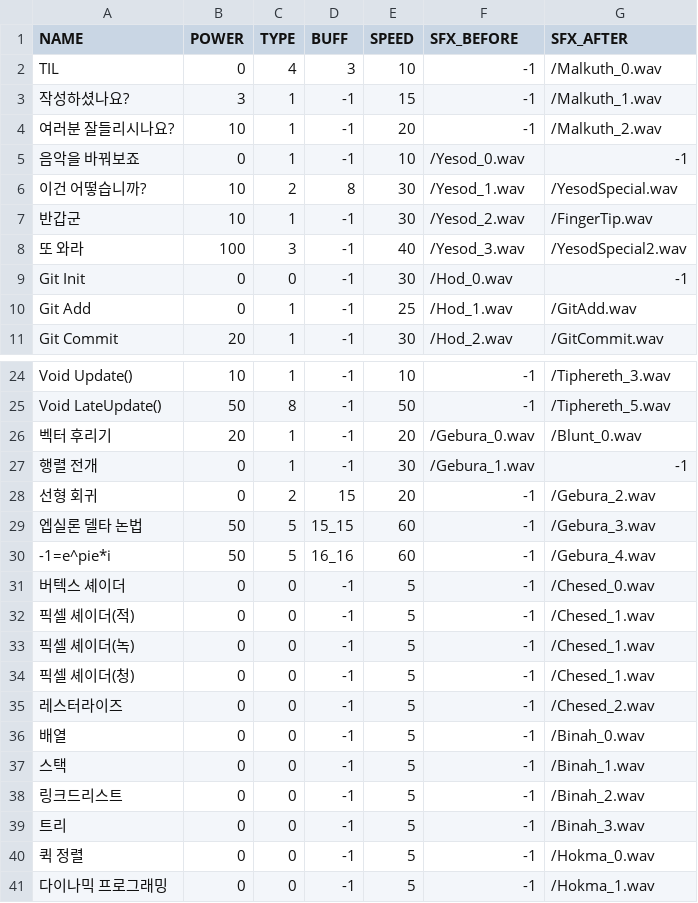
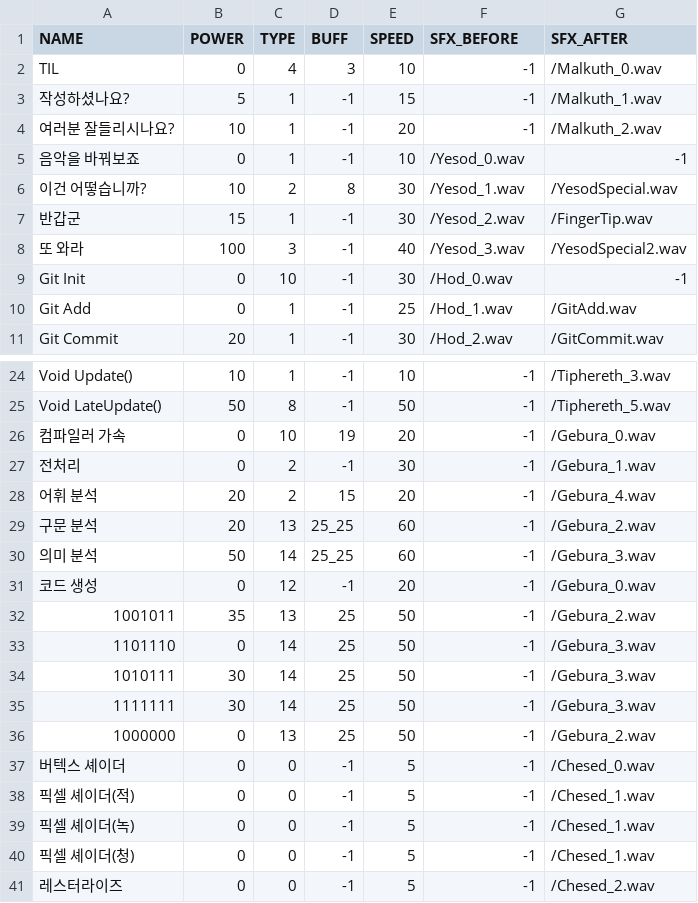
Before and after one commit to DevPota/LibraryOfSparta2, a CSV file: LibraryOfSparta/Data/EnemySkillData.csv, drawn as a sheet; only a part is shown, gaps mark what is left out; the shorter side is filled out with more unchanged rows.

```diff
--- a/LibraryOfSparta/Data/EnemySkillData.csv
+++ b/LibraryOfSparta/Data/EnemySkillData.csv
@@ -2,3 +2,3 @@ NAME,POWER,TYPE,BUFF,SPEED,SFX_BEFORE,SFX_AFTER
 TIL,0,4,3,10,-1,/Malkuth_0.wav
-작성하셨나요?,3,1,-1,15,-1,/Malkuth_1.wav
+작성하셨나요?,5,1,-1,15,-1,/Malkuth_1.wav
 여러분 잘들리시나요?,10,1,-1,20,-1,/Malkuth_2.wav
@@ -6,5 +6,5 @@ TIL,0,4,3,10,-1,/Malkuth_0.wav
 이건 어떻습니까?,10,2,8,30,/Yesod_1.wav,/YesodSpecial.wav
-반갑군,10,1,-1,30,/Yesod_2.wav,/FingerTip.wav
+반갑군,15,1,-1,30,/Yesod_2.wav,/FingerTip.wav
 또 와라,100,3,-1,40,/Yesod_3.wav,/YesodSpecial2.wav
-Git Init,0,0,-1,30,/Hod_0.wav,-1
+Git Init,0,10,-1,30,/Hod_0.wav,-1
 Git Add,0,1,-1,25,/Hod_1.wav,/GitAdd.wav
@@ -25,7 +25,13 @@ Void Update(),10,1,-1,10,-1,/Tiphereth_3.wav
 Void LateUpdate(),50,8,-1,50,-1,/Tiphereth_5.wav
-벡터 후리기,20,1,-1,20,/Gebura_0.wav,/Blunt_0.wav
-행렬 전개,0,1,-1,30,/Gebura_1.wav,-1
-선형 회귀,0,2,15,20,-1,/Gebura_2.wav
-엡실론 델타 논법,50,5,15_15,60,-1,/Gebura_3.wav
--1=e^pie*i,50,5,16_16,60,-1,/Gebura_4.wav
+컴파일러 가속,0,10,19,20,-1,/Gebura_0.wav
+전처리,0,2,-1,30,-1,/Gebura_1.wav
+어휘 분석,20,2,15,20,-1,/Gebura_4.wav
+구문 분석,20,13,25_25,60,-1,/Gebura_2.wav
+의미 분석,50,14,25_25,60,-1,/Gebura_3.wav
+코드 생성,0,12,-1,20,-1,/Gebura_0.wav
+1001011,35,13,25,50,-1,/Gebura_2.wav
+1101110,0,14,25,50,-1,/Gebura_3.wav
+1010111,30,14,25,50,-1,/Gebura_3.wav
+1111111,30,14,25,50,-1,/Gebura_3.wav
+1000000,0,13,25,50,-1,/Gebura_2.wav
 버텍스 셰이더,0,0,-1,5,-1,/Chesed_0.wav
```
Also changed, not shown: LibraryOfSparta/Data/BattleData.csv, LibraryOfSparta/Data/PlayerBuffData.csv, 19 other files.
